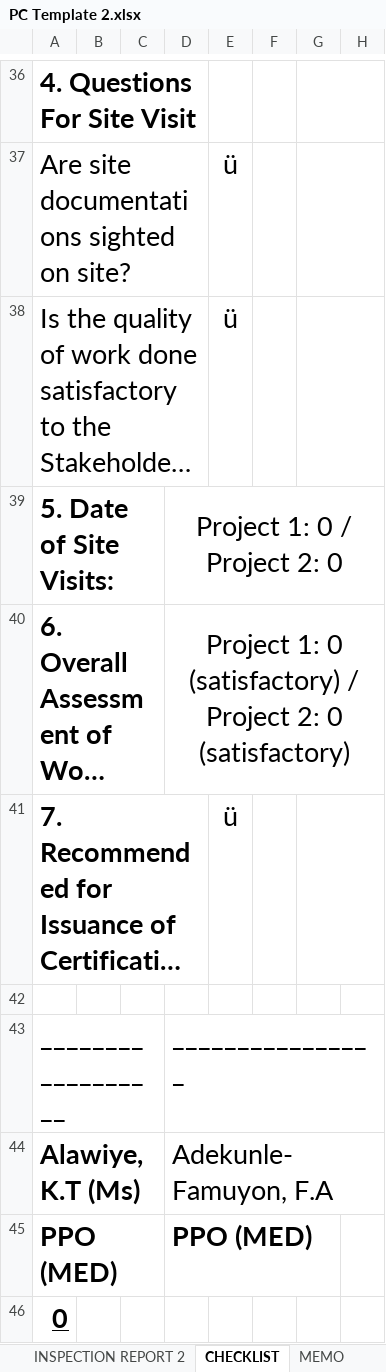
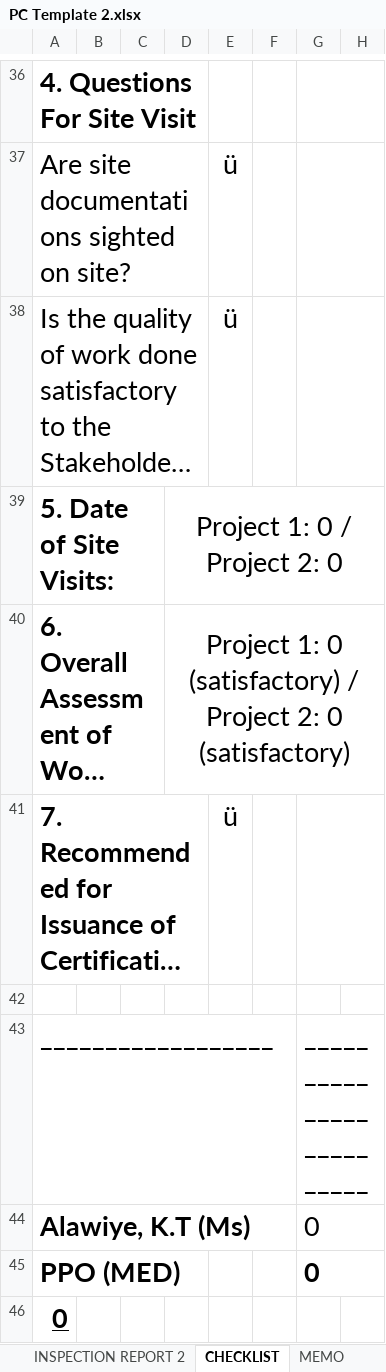
Before and after one commit to kehindealawiye/PC-Template-app, an Excel workbook: PC Template 2.xlsx, sheet CHECKLIST, drawn as a sheet; only a part is shown, gaps mark what is left out; long unchanged cells end in …; values as stored, in another font and other column widths than the file's, no borders; the diff names each change by its address in the sheet, - before the commit and + after, or states it on an @@ line.

```diff
--- a/PC Template 2.xlsx (sheet CHECKLIST)
+++ b/PC Template 2.xlsx (sheet CHECKLIST)
-D43: ________________
+D43: (empty)
-G43: (empty)
+G43: _________________________
+G43:H43 merged
-D44: Adekunle-Famuyon, F.A
+D44: (empty)
-G44:G45: (empty)
+G44:G45: 0
+G44:H44 merged
-D45: PPO (MED)
+D45: (empty)
+G45:H45 merged
```
Also changed, not shown: sheet MEMO, sheet DETAILS, hidden cells, PC Template 3.xlsx, 1 other file.
